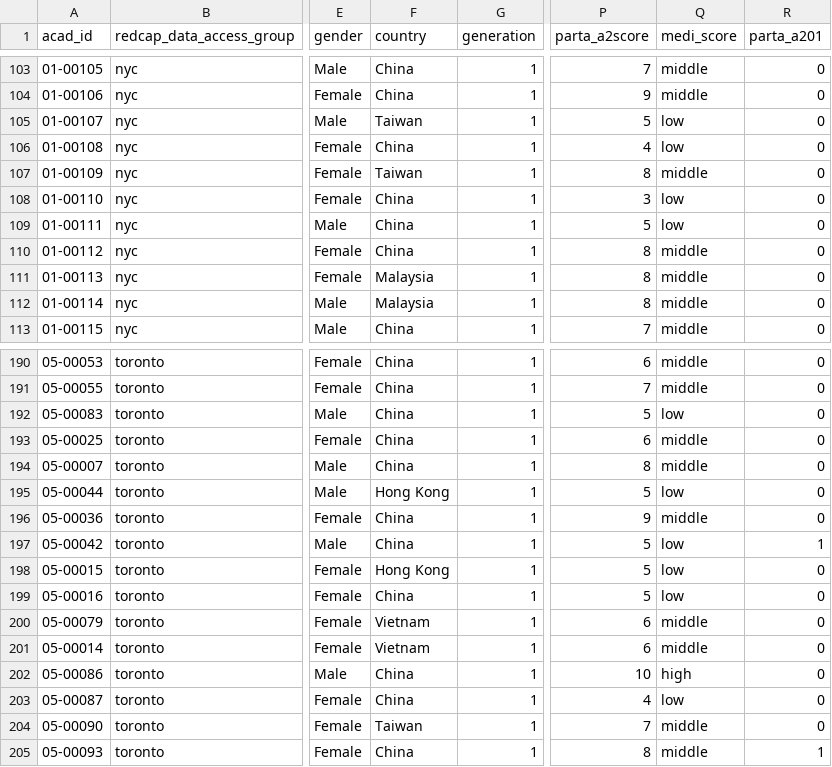
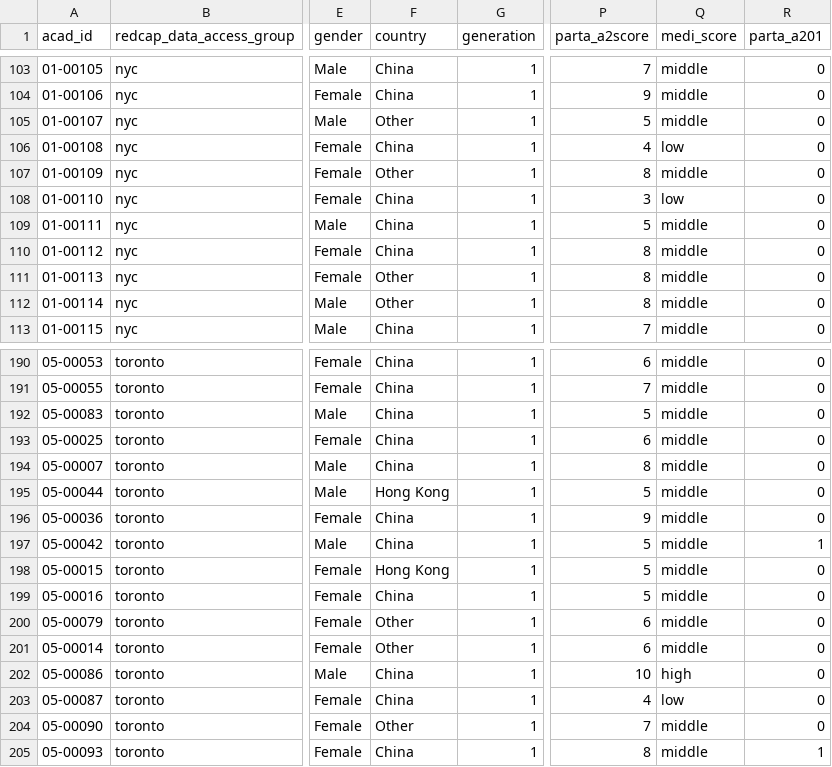
Before and after one commit to gw2442/acad_thesis, a CSV file: thesis_final.csv, drawn as a sheet; only a part is shown, gaps mark what is left out; the diff covers the shown part only; the diff names each change by its address in the sheet, - before the commit and + after, or states it on an @@ line.

```diff
--- a/thesis_final.csv
+++ b/thesis_final.csv
-F105 (country): Taiwan
+F105 (country): Other
-Q105 (medi_score): low
+Q105 (medi_score): middle
-F107 (country): Taiwan
+F107 (country): Other
-Q109 (medi_score): low
+Q109 (medi_score): middle
-F111:F112 (country): Malaysia
+F111:F112 (country): Other
-Q192 (medi_score): low
+Q192 (medi_score): middle
-Q195 (medi_score): low
+Q195 (medi_score): middle
-Q197:Q199 (medi_score): low
+Q197:Q199 (medi_score): middle
-F200:F201 (country): Vietnam
+F200:F201 (country): Other
-F204 (country): Taiwan
+F204 (country): Other
```
Also changed, not shown: 48 edited cells elsewhere in this file, 2 other files.
